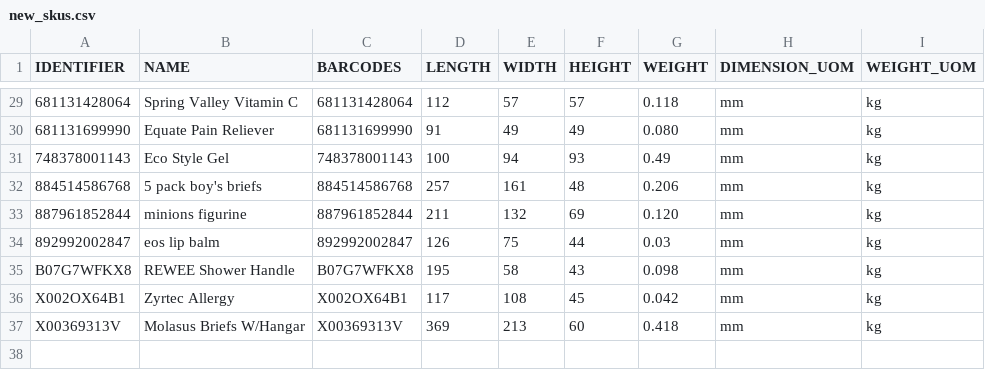
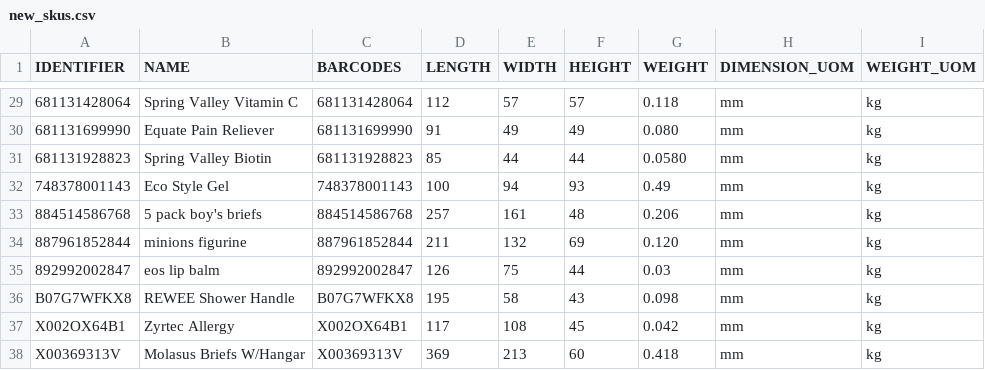
Before and after one commit to tanmayDhasade/sqa_scripts, a CSV file: new_skus.csv, drawn as a sheet; only a part is shown, gaps mark what is left out.

Commit message:
Update new_skus.csv

```diff
--- a/new_skus.csv
+++ b/new_skus.csv
@@ -30,2 +30,3 @@ IDENTIFIER,NAME,BARCODES,LENGTH,WIDTH,HEIGHT,WEIGHT,DIMENSION_UOM,WEIGHT_UOM,
 681131699990,Equate Pain Reliever,681131699990,91,49,49,0.080,mm,kg,
+681131928823,Spring Valley Biotin,681131928823,85,44,44,0.0580,mm,kg,
 748378001143,Eco Style Gel,748378001143,100,94,93,0.49,mm,kg,
```
